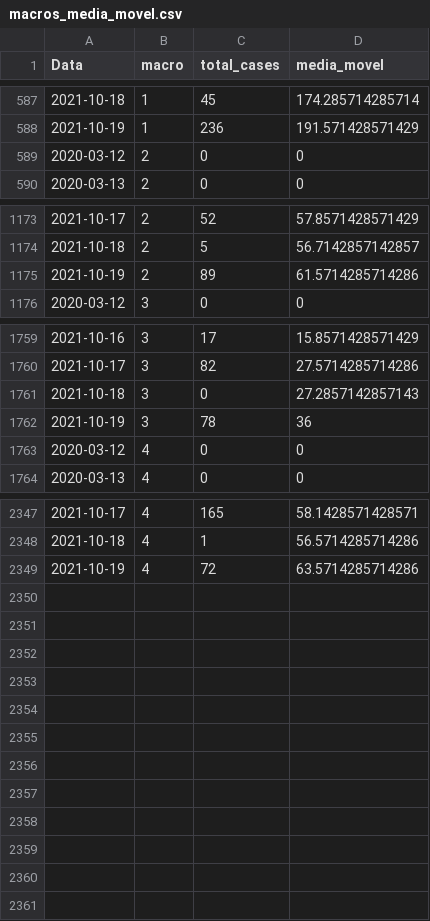
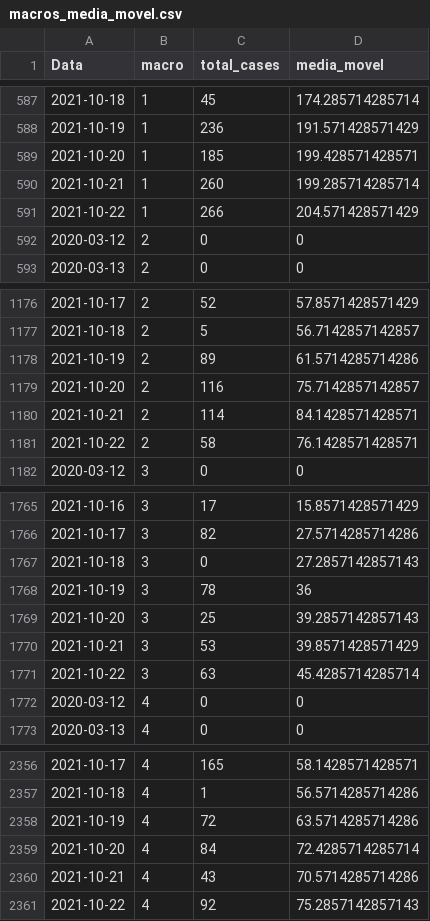
Before and after one commit to edneide/covid-19_Pernambuco, a CSV file: macros_media_movel.csv, drawn as a sheet; only a part is shown, gaps mark what is left out.

```diff
--- a/macros_media_movel.csv
+++ b/macros_media_movel.csv
@@ -588,2 +588,5 @@
 2021-10-19,1,236,191.571428571429
+2021-10-20,1,185,199.428571428571
+2021-10-21,1,260,199.285714285714
+2021-10-22,1,266,204.571428571429
 2020-03-12,2,0,0
@@ -1175,2 +1178,5 @@
 2021-10-19,2,89,61.5714285714286
+2021-10-20,2,116,75.7142857142857
+2021-10-21,2,114,84.1428571428571
+2021-10-22,2,58,76.1428571428571
 2020-03-12,3,0,0
@@ -1762,2 +1768,5 @@
 2021-10-19,3,78,36
+2021-10-20,3,25,39.2857142857143
+2021-10-21,3,53,39.8571428571429
+2021-10-22,3,63,45.4285714285714
 2020-03-12,4,0,0
@@ -2349 +2358,4 @@
 2021-10-19,4,72,63.5714285714286
+2021-10-20,4,84,72.4285714285714
+2021-10-21,4,43,70.5714285714286
+2021-10-22,4,92,75.2857142857143
```
Also changed, not shown: geres_media_movel.csv, variacoes_casos_geres.csv, 1 other file.
